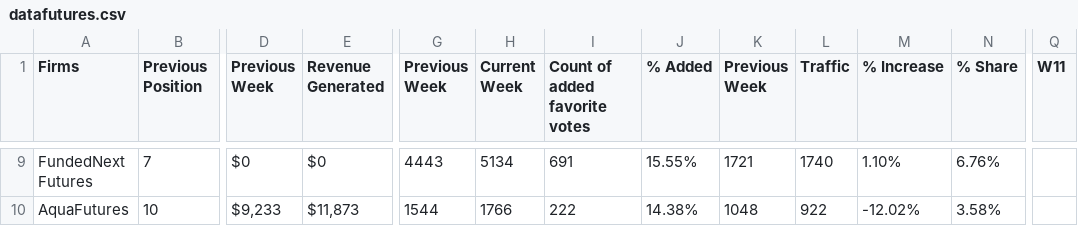
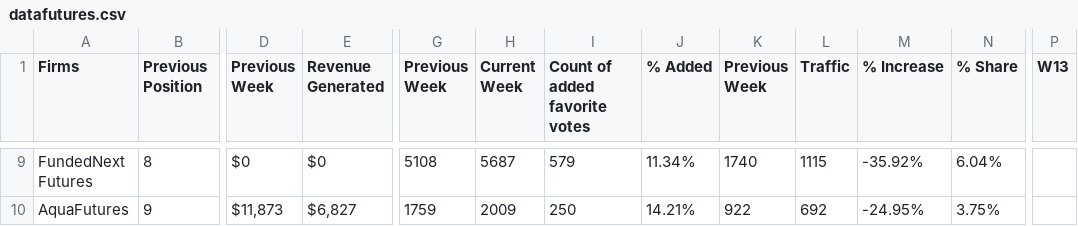
Before and after one commit to viniciusgmuller/pfm-dashboard-generator, a CSV file: data/weekly/datafutures.csv, drawn as a sheet; only a part is shown, gaps mark what is left out; removed rows and columns are numbered as before the commit, all else as after; the diff covers the shown part only; the diff names each change by its address in the sheet, - before the commit and + after, or states it on an @@ line.

```diff
--- a/data/weekly/datafutures.csv
+++ b/data/weekly/datafutures.csv
+column P (W13), empty
-column Q (W11), empty
-B9 (Previous Position): 7
+B9 (Previous Position): 8
-G9 (Previous Week): 4443
+G9 (Previous Week): 5108
-H9 (Current Week): 5134
+H9 (Current Week): 5687
-I9 (Count of added favorite votes): 691
+I9 (Count of added favorite votes): 579
-J9 (% Added): 15.55%
+J9 (% Added): 11.34%
-K9 (Previous Week): 1721
+K9 (Previous Week): 1740
-L9 (Traffic): 1740
+L9 (Traffic): 1115
-M9 (% Increase): 1.10%
+M9 (% Increase): -35.92%
-N9 (% Share): 6.76%
+N9 (% Share): 6.04%
-B10 (Previous Position): 10
+B10 (Previous Position): 9
-D10 (Previous Week): $9,233
+D10 (Previous Week): $11,873
-E10 (Revenue Generated): $11,873
+E10 (Revenue Generated): $6,827
-G10 (Previous Week): 1544
+G10 (Previous Week): 1759
-H10 (Current Week): 1766
+H10 (Current Week): 2009
-I10 (Count of added favorite votes): 222
+I10 (Count of added favorite votes): 250
-J10 (% Added): 14.38%
+J10 (% Added): 14.21%
-K10 (Previous Week): 1048
+K10 (Previous Week): 922
-L10 (Traffic): 922
+L10 (Traffic): 692
-M10 (% Increase): -12.02%
+M10 (% Increase): -24.95%
-N10 (% Share): 3.58%
+N10 (% Share): 3.75%
```
Also changed, not shown: 1 added row, 1 removed row and 92 edited cells elsewhere in this file, data/weekly/data.csv, 35 other files.
